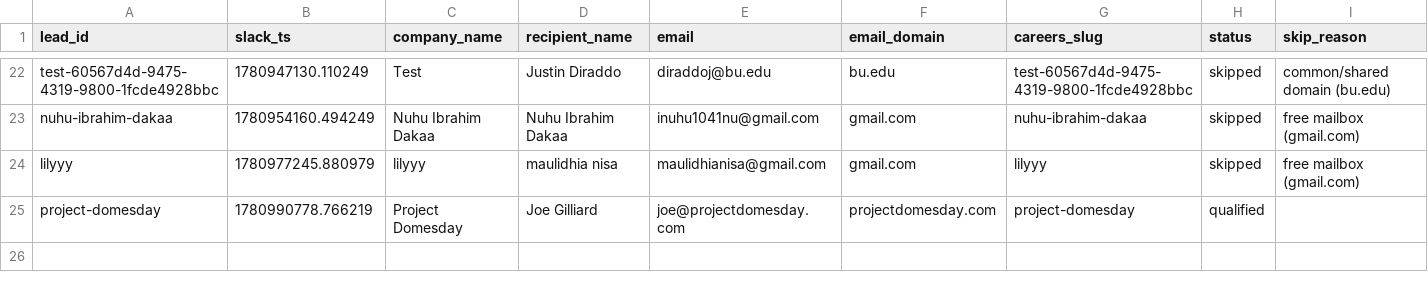
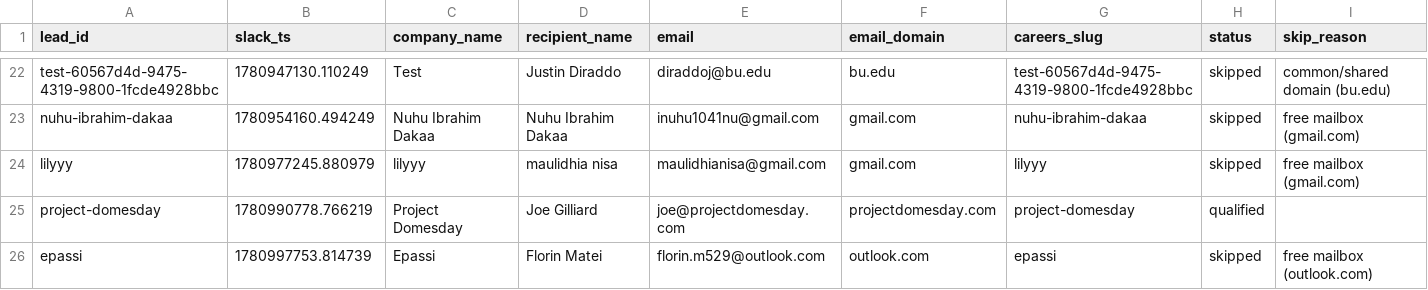
Before and after one commit to jessicagertig/first-touch-pipeline, a CSV file: state/leads.csv, drawn as a sheet; only a part is shown, gaps mark what is left out; rows hold the shown columns only; the diff names each change by its address in the sheet, - before the commit and + after, or states it on an @@ line.

```diff
--- a/state/leads.csv
+++ b/state/leads.csv
+row 26: epassi | 1780997753.814739 | Epassi | Florin Matei | florin.m529@outlook.com | outlook.com | epassi | skipped | free mailbox (outlook.com)
```
Also changed, not shown: 1 other file.
